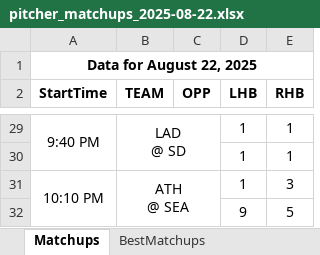
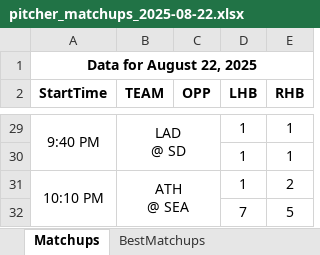
Before and after one commit to jrdogan/mlb-tools, an Excel workbook: pitcher_matchups_2025-08-22.xlsx, sheet Matchups, drawn as a sheet; only a part is shown, gaps mark what is left out; values as stored, in another font and other column widths than the file's, no borders; conditional formats not drawn; the diff covers the shown part only; the diff names each change by its address in the sheet, - before the commit and + after, or states it on an @@ line.

Commit message:
Update pitcher_matchups_2025-08-22.xlsx

```diff
--- a/pitcher_matchups_2025-08-22.xlsx (sheet Matchups)
+++ b/pitcher_matchups_2025-08-22.xlsx (sheet Matchups)
-E31 (RHB): 3
+E31 (RHB): 2
-D32 (LHB): 9
+D32 (LHB): 7
```
Also changed, not shown: 3 added rows, 3 removed rows, 1 moved row and 15 edited cells elsewhere in this sheet, sheet BestMatchups.
